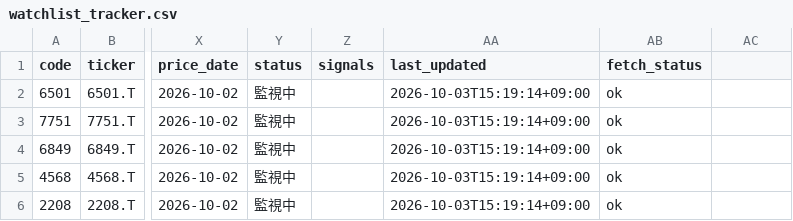
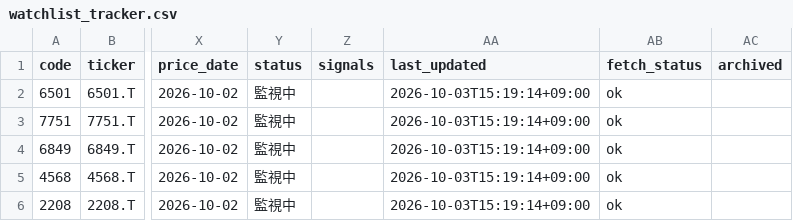
Before and after one commit to mnghfxiidm4ad-rgb/uneri-tracker, a CSV file: data/watchlist_tracker.csv, drawn as a sheet; only a part is shown, gaps mark what is left out; the diff names each change by its address in the sheet, - before the commit and + after, or states it on an @@ line.

```diff
--- a/data/watchlist_tracker.csv
+++ b/data/watchlist_tracker.csv
-AC1: (empty)
+AC1: archived
```
Also changed, not shown: docs/watchlist_tracker.csv, 4 other files.
